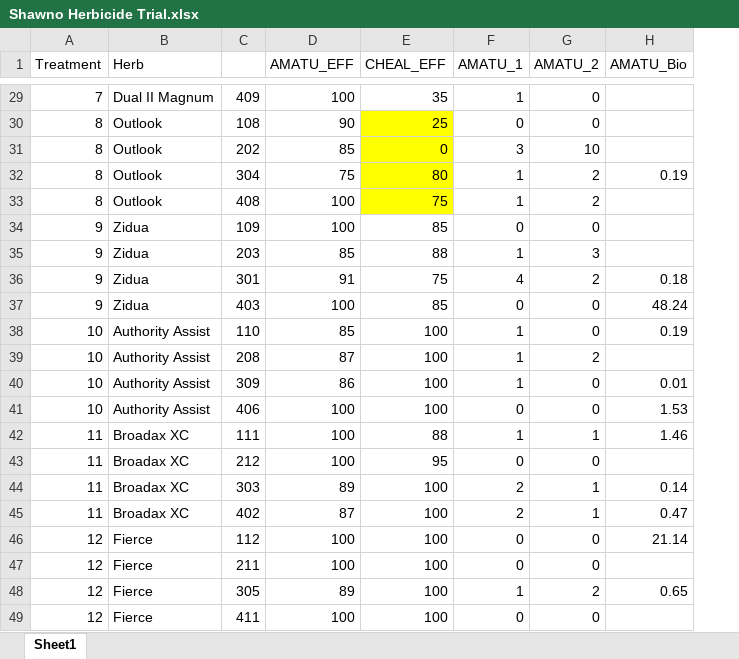
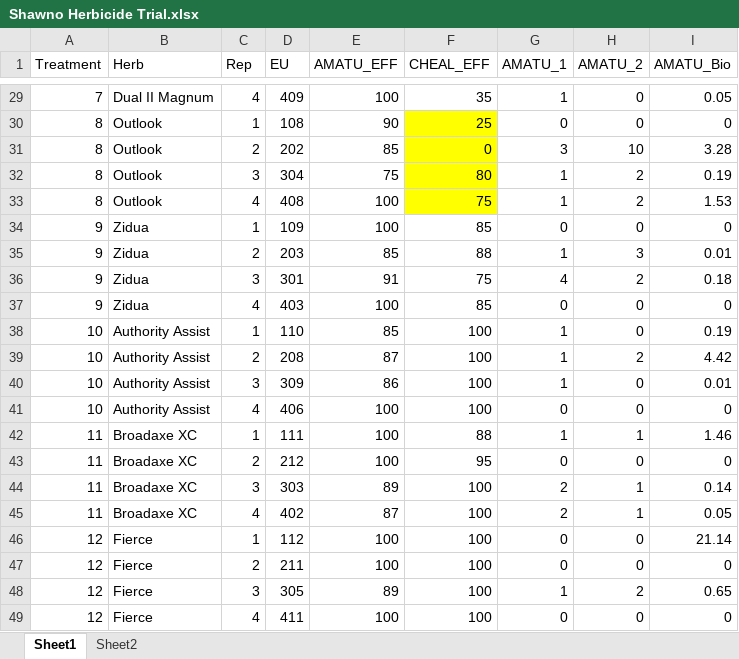
Before and after one commit to kgrint/Herbicide-Efficacy-in-Challenging-Soils, an Excel workbook: Shawno Herbicide Trial.xlsx, sheet Sheet1, drawn as a sheet; only a part is shown, gaps mark what is left out; values as stored, in another font and other column widths than the file's, no borders; addresses are those after the commit; the diff covers the shown part only; the diff names each change by its address in the sheet, - before the commit and + after, or states it on an @@ line.

```diff
--- a/Shawno Herbicide Trial.xlsx (sheet Sheet1)
+++ b/Shawno Herbicide Trial.xlsx (sheet Sheet1)
+sheet tab: Sheet2
+column C (Rep), rows 29-49: 4 | 1 | 2 | 3 | 4 | 1 | 2 | 3 | 4 | 1 | 2 | 3 | 4 | 1 | 2 | 3 | 4 | 1 | 2 | 3 | 4
-D1: (empty)
+D1: EU
-I29 (AMATU_Bio): (empty)
+I29 (AMATU_Bio): 0.05
-I30 (AMATU_Bio): (empty)
+I30 (AMATU_Bio): 0
-I31 (AMATU_Bio): (empty)
+I31 (AMATU_Bio): 3.28
-I33 (AMATU_Bio): (empty)
+I33 (AMATU_Bio): 1.53
-I34 (AMATU_Bio): (empty)
+I34 (AMATU_Bio): 0
-I35 (AMATU_Bio): (empty)
+I35 (AMATU_Bio): 0.01
-I37 (AMATU_Bio): 48.24
+I37 (AMATU_Bio): 0
-I39 (AMATU_Bio): (empty)
+I39 (AMATU_Bio): 4.42
-I41 (AMATU_Bio): 1.53
+I41 (AMATU_Bio): 0
-B42:B45 (Herb): Broadax XC
+B42:B45 (Herb): Broadaxe XC
-I43 (AMATU_Bio): (empty)
+I43 (AMATU_Bio): 0
-I45 (AMATU_Bio): 0.47
+I45 (AMATU_Bio): 0.05
-I47 (AMATU_Bio): (empty)
+I47 (AMATU_Bio): 0
-I49 (AMATU_Bio): (empty)
+I49 (AMATU_Bio): 0
```
Also changed, not shown: 26 edited cells elsewhere in this sheet, 7 other files.
